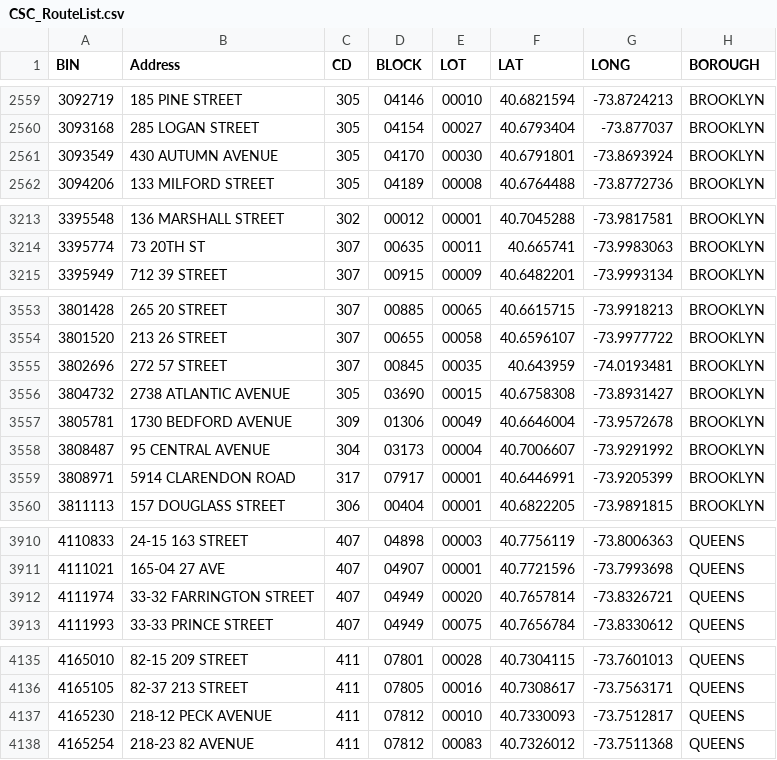
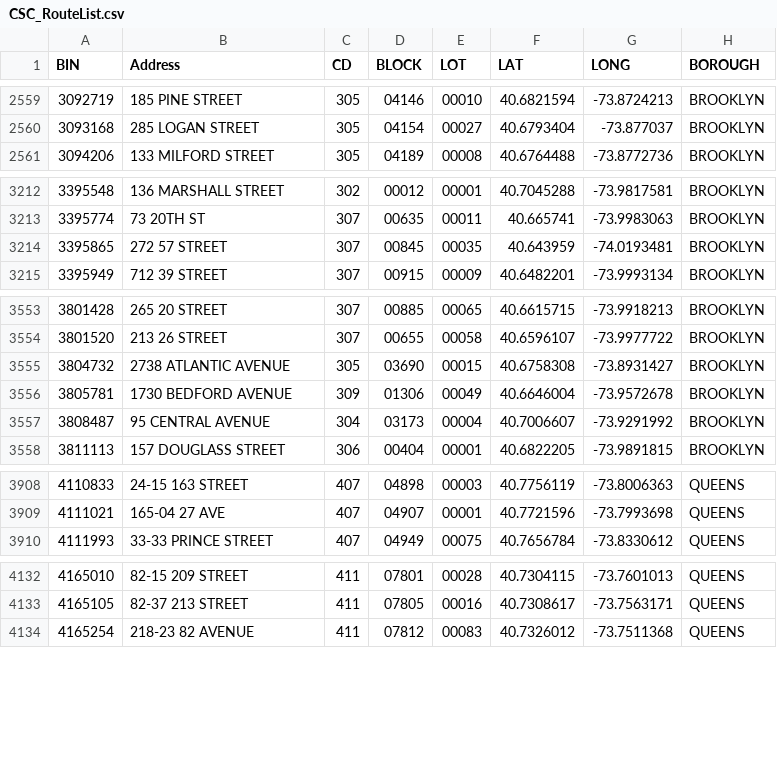
Before and after one commit to NYCDOB/SiteSafety_V2, a CSV file: data/CSC_RouteList.csv, drawn as a sheet; only a part is shown, gaps mark what is left out; the diff covers the shown part only.

```diff
--- a/data/CSC_RouteList.csv
+++ b/data/CSC_RouteList.csv
@@ -2560,3 +2560,2 @@ BIN,Address,CD,BLOCK,LOT,LAT,LONG,BOROUGH
 3093168,285 LOGAN STREET,305,04154,00027,40.6793404,-73.877037,BROOKLYN
-3093549,430 AUTUMN AVENUE,305,04170,00030,40.6791801,-73.8693924,BROOKLYN
 3094206,133 MILFORD STREET,305,04189,00008,40.6764488,-73.8772736,BROOKLYN
@@ -3214,2 +3213,3 @@ BIN,Address,CD,BLOCK,LOT,LAT,LONG,BOROUGH
 3395774,73 20TH ST,307,00635,00011,40.665741,-73.9983063,BROOKLYN
+3395865,272 57 STREET,307,00845,00035,40.643959,-74.0193481,BROOKLYN
 3395949,712 39 STREET,307,00915,00009,40.6482201,-73.9993134,BROOKLYN
@@ -3554,3 +3554,2 @@ BIN,Address,CD,BLOCK,LOT,LAT,LONG,BOROUGH
 3801520,213 26 STREET,307,00655,00058,40.6596107,-73.9977722,BROOKLYN
-3802696,272 57 STREET,307,00845,00035,40.643959,-74.0193481,BROOKLYN
 3804732,2738 ATLANTIC AVENUE,305,03690,00015,40.6758308,-73.8931427,BROOKLYN
@@ -3558,3 +3557,2 @@ BIN,Address,CD,BLOCK,LOT,LAT,LONG,BOROUGH
 3808487,95 CENTRAL AVENUE,304,03173,00004,40.7006607,-73.9291992,BROOKLYN
-3808971,5914 CLARENDON ROAD,317,07917,00001,40.6446991,-73.9205399,BROOKLYN
 3811113,157 DOUGLASS STREET,306,00404,00001,40.6822205,-73.9891815,BROOKLYN
@@ -3911,3 +3909,2 @@ BIN,Address,CD,BLOCK,LOT,LAT,LONG,BOROUGH
 4111021,165-04 27 AVE,407,04907,00001,40.7721596,-73.7993698,QUEENS
-4111974,33-32 FARRINGTON STREET,407,04949,00020,40.7657814,-73.8326721,QUEENS
 4111993,33-33 PRINCE STREET,407,04949,00075,40.7656784,-73.8330612,QUEENS
@@ -4136,3 +4133,2 @@ BIN,Address,CD,BLOCK,LOT,LAT,LONG,BOROUGH
 4165105,82-37 213 STREET,411,07805,00016,40.7308617,-73.7563171,QUEENS
-4165230,218-12 PECK AVENUE,411,07812,00010,40.7330093,-73.7512817,QUEENS
 4165254,218-23 82 AVENUE,411,07812,00083,40.7326012,-73.7511368,QUEENS
```
Also changed, not shown: 4 removed rows elsewhere in this file, 1 other file.
